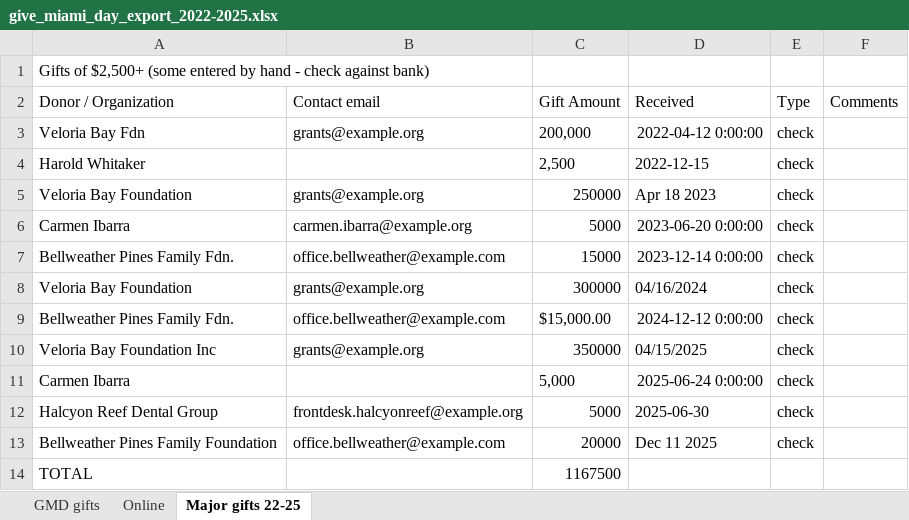
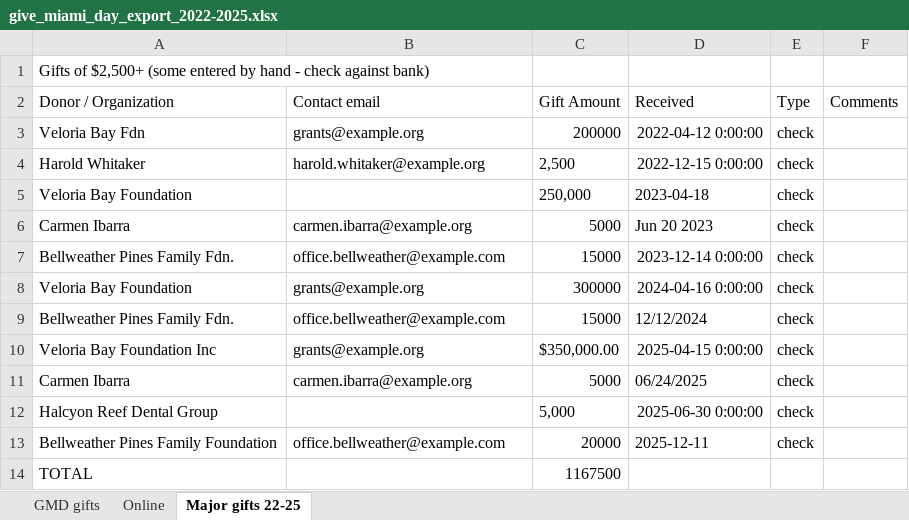
Before and after one commit to sharifamlani/devday-hackathon-miami, an Excel workbook: data/sample_inputs/give_miami_day_export_2022-2025.xlsx, sheet Major gifts 22-25, drawn as a sheet; values as stored, in another font and other column widths than the file's, no borders; the diff names each change by its address in the sheet, - before the commit and + after, or states it on an @@ line.

```diff
--- a/data/sample_inputs/give_miami_day_export_2022-2025.xlsx (sheet Major gifts 22-25)
+++ b/data/sample_inputs/give_miami_day_export_2022-2025.xlsx (sheet Major gifts 22-25)
-C3 (Gift Amount): 200,000
+C3 (Gift Amount): 200000
-B4 (Contact email): (empty)
+B4 (Contact email): harold.whitaker@example.org
-D4 (Received): 2022-12-15
+D4 (Received): 2022-12-15 0:00:00
-B5 (Contact email): grants@example.org
+B5 (Contact email): (empty)
-C5 (Gift Amount): 250000
+C5 (Gift Amount): 250,000
-D5 (Received): Apr 18 2023
+D5 (Received): 2023-04-18
-D6 (Received): 2023-06-20 0:00:00
+D6 (Received): Jun 20 2023
-D8 (Received): 04/16/2024
+D8 (Received): 2024-04-16 0:00:00
-C9 (Gift Amount): $15,000.00
+C9 (Gift Amount): 15000
-D9 (Received): 2024-12-12 0:00:00
+D9 (Received): 12/12/2024
-C10 (Gift Amount): 350000
+C10 (Gift Amount): $350,000.00
-D10 (Received): 04/15/2025
+D10 (Received): 2025-04-15 0:00:00
-B11 (Contact email): (empty)
+B11 (Contact email): carmen.ibarra@example.org
-C11 (Gift Amount): 5,000
+C11 (Gift Amount): 5000
-D11 (Received): 2025-06-24 0:00:00
+D11 (Received): 06/24/2025
-B12 (Contact email): frontdesk.halcyonreef@example.org
+B12 (Contact email): (empty)
-C12 (Gift Amount): 5000
+C12 (Gift Amount): 5,000
-D12 (Received): 2025-06-30
+D12 (Received): 2025-06-30 0:00:00
-D13 (Received): Dec 11 2025
+D13 (Received): 2025-12-11
```
Also changed, not shown: sheet Online, data/sample_inputs/event_signin_sheet_nov1.xlsx, 51 other files.
